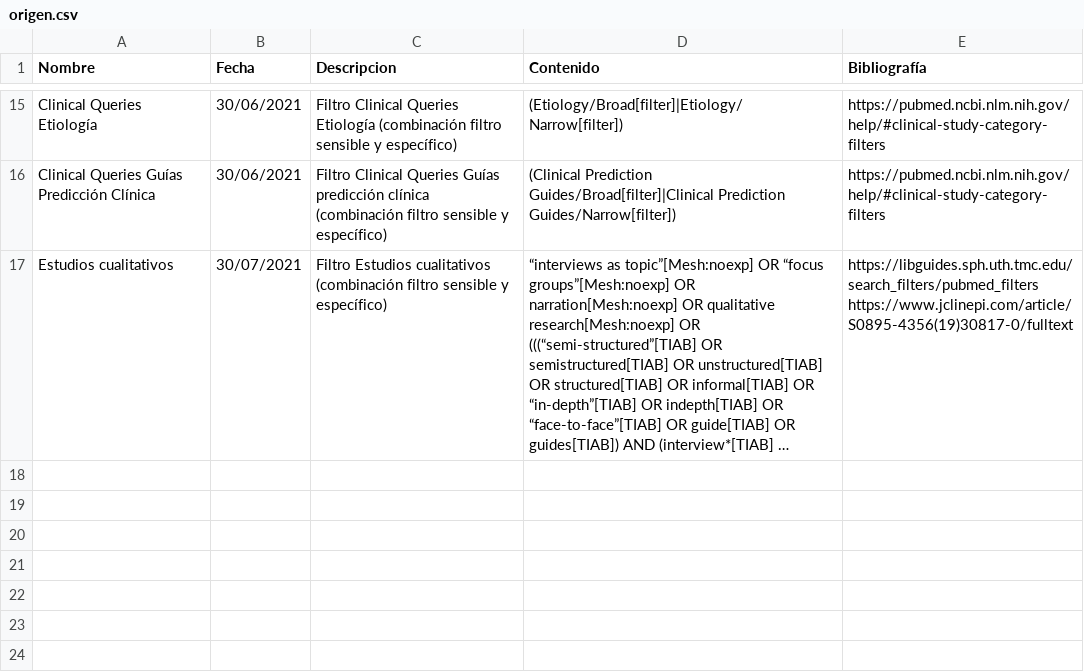
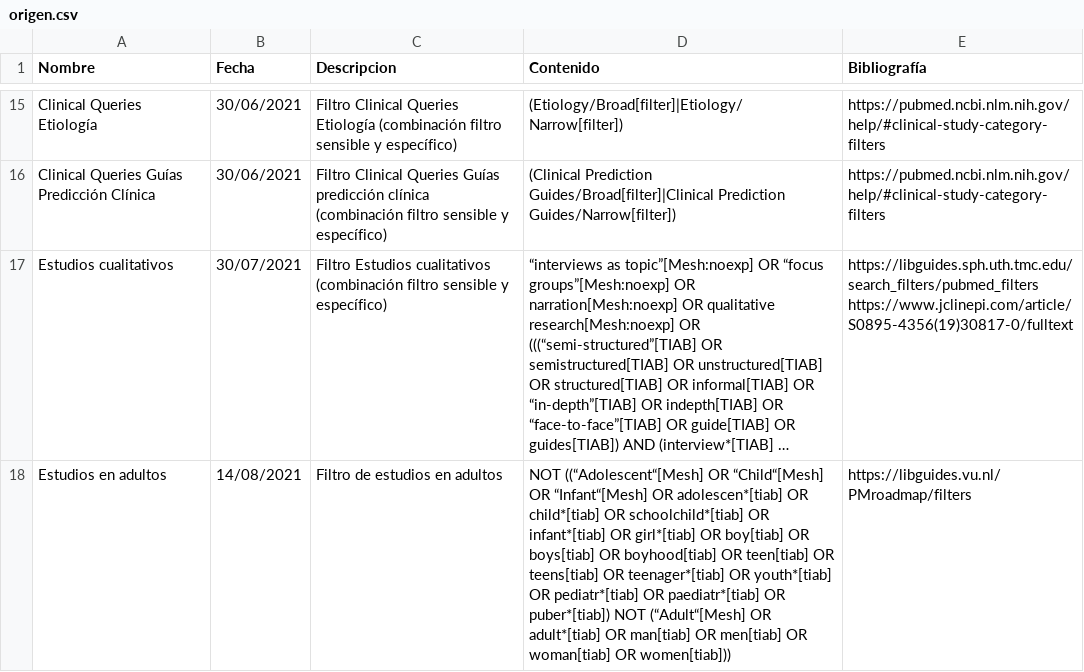
Before and after one commit to ernestobarrera/GoogleSheetPubMed, a CSV file: origen.csv, drawn as a sheet; only a part is shown, gaps mark what is left out; long unchanged cells end in …; the diff names each change by its address in the sheet, - before the commit and + after, or states it on an @@ line.

Commit message:
nuevo filtro de estudios en adultos

```diff
--- a/origen.csv
+++ b/origen.csv
+row 18: Estudios en adultos | 14/08/2021 | Filtro de estudios en adultos | NOT ((“Adolescent“[Mesh] OR “Child“[Mesh] OR “Infant“[Mesh] OR adolescen*[tiab] OR child*[tiab] OR schoolchild*[tiab] OR infant*[tiab] OR girl*[tiab] OR boy[tiab] OR boys[tiab] OR boyhood[tiab] OR teen[tiab] OR teens[tiab] OR teenager*[tiab] OR youth*[tiab] OR pediatr*[tiab] OR paediatr*[tiab] OR puber*[tiab]) NOT (“Adult“[Mesh] OR adult*[tiab] OR man[tiab] OR men[tiab] OR woman[tiab] OR women[tiab])) | https://libguides.vu.nl/PMroadmap/filters
```
